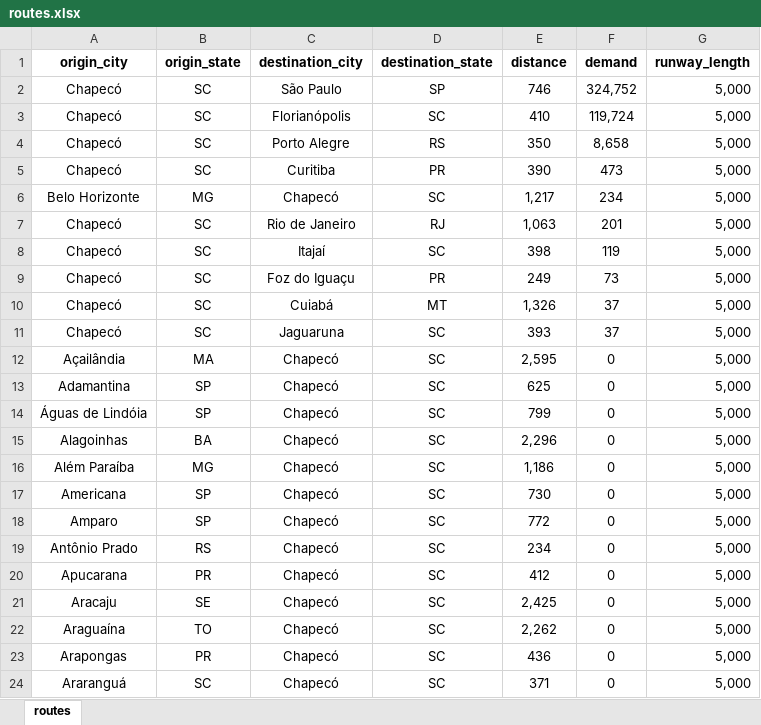
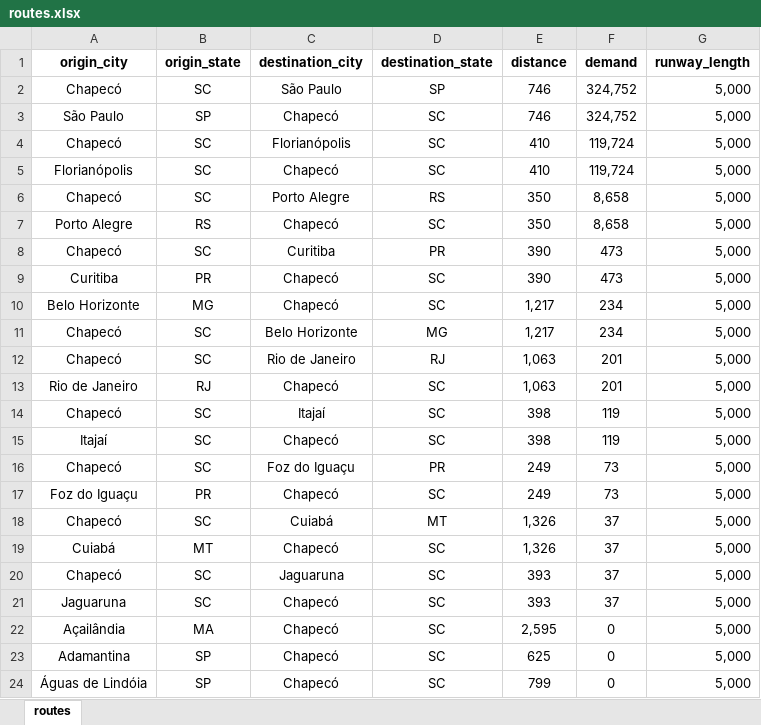
Before and after one commit to mactaviish/tcc, an Excel workbook: main_project/input/routes.xlsx, sheet routes, drawn as a sheet; only a part is shown; the shorter side is filled out with more unchanged rows; values as stored, in another font and other column widths than the file's, no borders; the diff names each change by its address in the sheet, - before the commit and + after, or states it on an @@ line.

Commit message:
Update routes.xlsx

```diff
--- a/main_project/input/routes.xlsx (sheet routes)
+++ b/main_project/input/routes.xlsx (sheet routes)
+row 3: São Paulo | SP | Chapecó | SC | 746 | 324,752 | 5,000
+row 5: Florianópolis | SC | Chapecó | SC | 410 | 119,724 | 5,000
+row 7: Porto Alegre | RS | Chapecó | SC | 350 | 8,658 | 5,000
+row 9: Curitiba | PR | Chapecó | SC | 390 | 473 | 5,000
+row 11: Chapecó | SC | Belo Horizonte | MG | 1,217 | 234 | 5,000
+row 13: Rio de Janeiro | RJ | Chapecó | SC | 1,063 | 201 | 5,000
+row 15: Itajaí | SC | Chapecó | SC | 398 | 119 | 5,000
+row 17: Foz do Iguaçu | PR | Chapecó | SC | 249 | 73 | 5,000
+row 19: Cuiabá | MT | Chapecó | SC | 1,326 | 37 | 5,000
+row 21: Jaguaruna | SC | Chapecó | SC | 393 | 37 | 5,000
```
